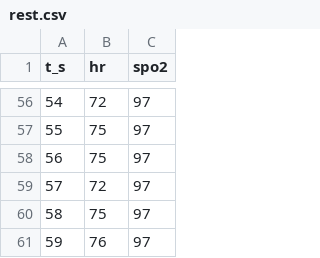
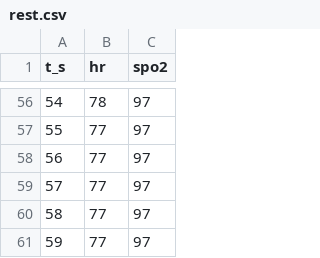
Before and after one commit to Srishti018/ICU-gesture-control, a CSV file: ml/replay/rest.csv, drawn as a sheet; only a part is shown, gaps mark what is left out; the diff covers the shown part only.

```diff
--- a/ml/replay/rest.csv
+++ b/ml/replay/rest.csv
@@ -56,6 +56,6 @@ t_s,hr,spo2
-54,72,97
-55,75,97
-56,75,97
-57,72,97
-58,75,97
-59,76,97
+54,78,97
+55,77,97
+56,77,97
+57,77,97
+58,77,97
+59,77,97
```
Also changed, not shown: 73 edited cells elsewhere in this file, ml/replay/exertion.csv, 4 other files.
